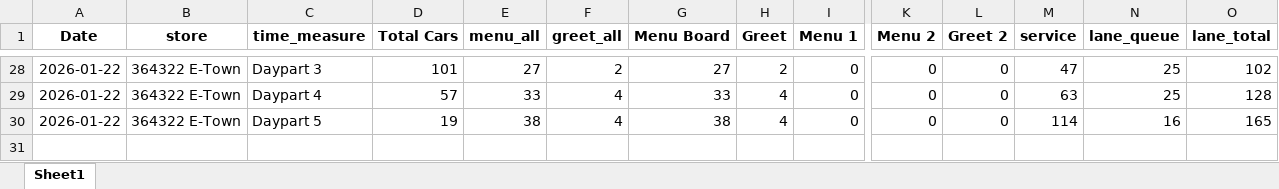
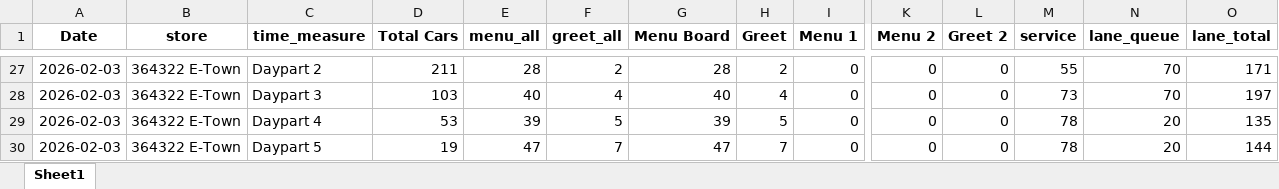
Before and after one commit to samargunners/Dunkin-sales-summary, an Excel workbook: data/hme/transformed/hme_transformed.xlsx, sheet Sheet1, drawn as a sheet; only a part is shown, gaps mark what is left out; values as stored, in another font and other column widths than the file's, no borders; removed rows and columns are numbered as before the commit, all else as after; rows hold the shown columns only; the diff covers the shown part only; the diff names each change by its address in the sheet, - before the commit and + after, or states it on an @@ line.

```diff
--- a/data/hme/transformed/hme_transformed.xlsx (sheet Sheet1)
+++ b/data/hme/transformed/hme_transformed.xlsx (sheet Sheet1)
-A27:A28 (Date): 2026-01-22
+A27:A28 (Date): 2026-02-03
-C27 (time_measure): Daypart 3
+C27 (time_measure): Daypart 2
-D27 (Total Cars): 101
+D27 (Total Cars): 211
-E27 (menu_all): 27
+E27 (menu_all): 28
-G27 (Menu Board): 27
+G27 (Menu Board): 28
-M27 (service): 47
+M27 (service): 55
-N27:N28 (lane_queue): 25
+N27:N28 (lane_queue): 70
-O27 (lane_total): 102
+O27 (lane_total): 171
-C28 (time_measure): Daypart 4
+C28 (time_measure): Daypart 3
-D28 (Total Cars): 57
+D28 (Total Cars): 103
-E28 (menu_all): 33
+E28 (menu_all): 40
-G28 (Menu Board): 33
+G28 (Menu Board): 40
-M28 (service): 63
+M28 (service): 73
-O28 (lane_total): 128
+O28 (lane_total): 197
-row 30: 2026-01-22 | 364322 E-Town | Daypart 5 | 19 | 38 | 4 | 38 | 4 | 0 | 0 | 0 | 114 | 16 | 165
+row 29: 2026-02-03 | 364322 E-Town | Daypart 4 | 53 | 39 | 5 | 39 | 5 | 0 | 0 | 0 | 78 | 20 | 135
+row 30: 2026-02-03 | 364322 E-Town | Daypart 5 | 19 | 47 | 7 | 47 | 7 | 0 | 0 | 0 | 78 | 20 | 144
```
Also changed, not shown: 16 added rows, 17 removed rows and 65 edited cells elsewhere in this sheet, data/hme/raw/hme_report.xlsx, 1 other file.
